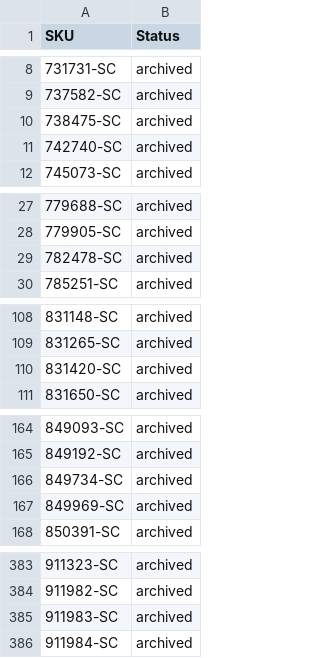
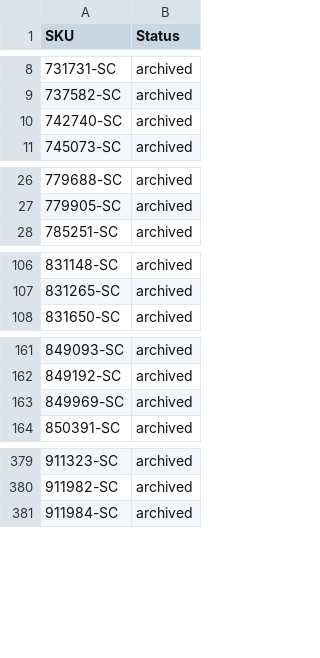
Before and after one commit to nosaj2783/cks-silverchef-sync, a CSV file: archive.csv, drawn as a sheet; only a part is shown, gaps mark what is left out; the diff names each change by its address in the sheet, - before the commit and + after, or states it on an @@ line.

```diff
--- a/archive.csv
+++ b/archive.csv
-row 10: 738475-SC | archived
-row 29: 782478-SC | archived
-row 110: 831420-SC | archived
-row 166: 849734-SC | archived
-row 385: 911983-SC | archived
```
Also changed, not shown: 2 other files.
